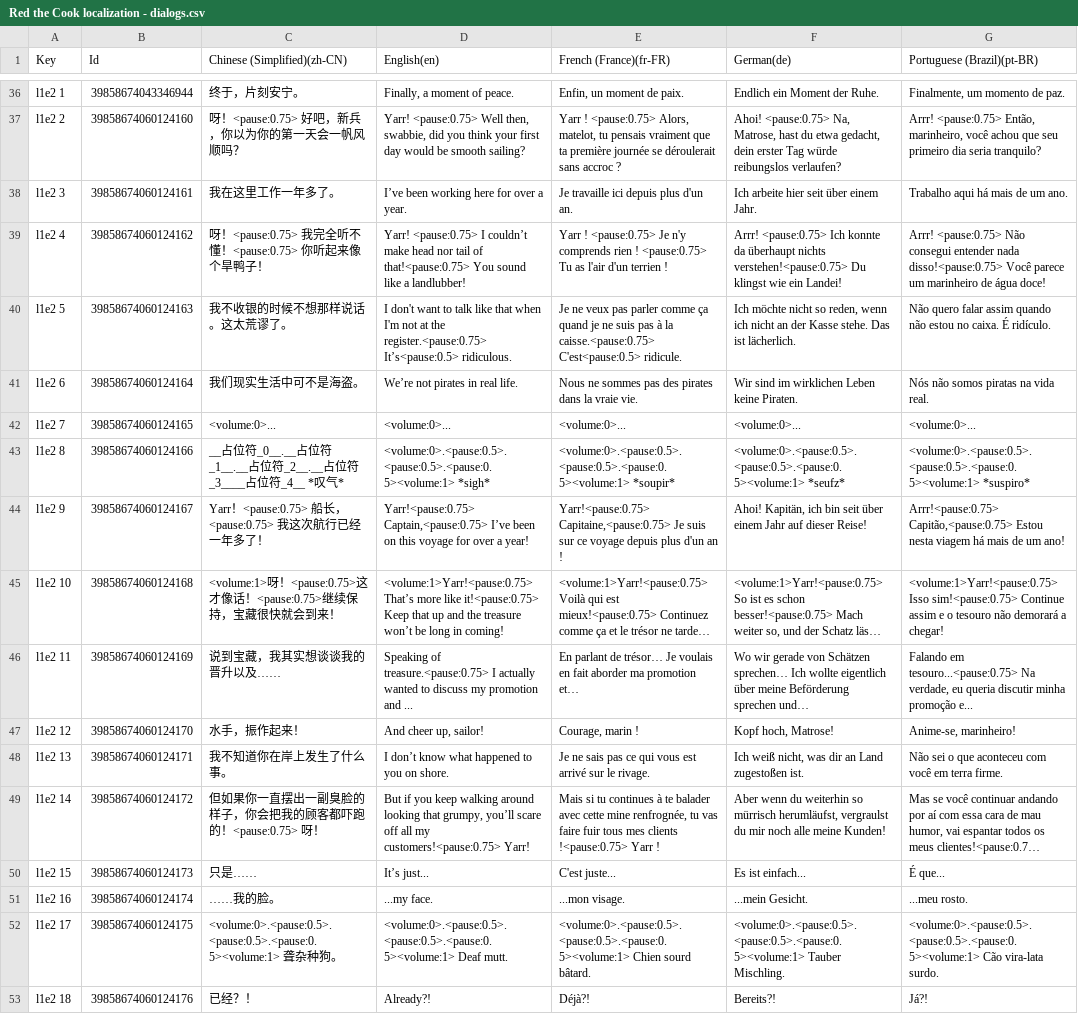
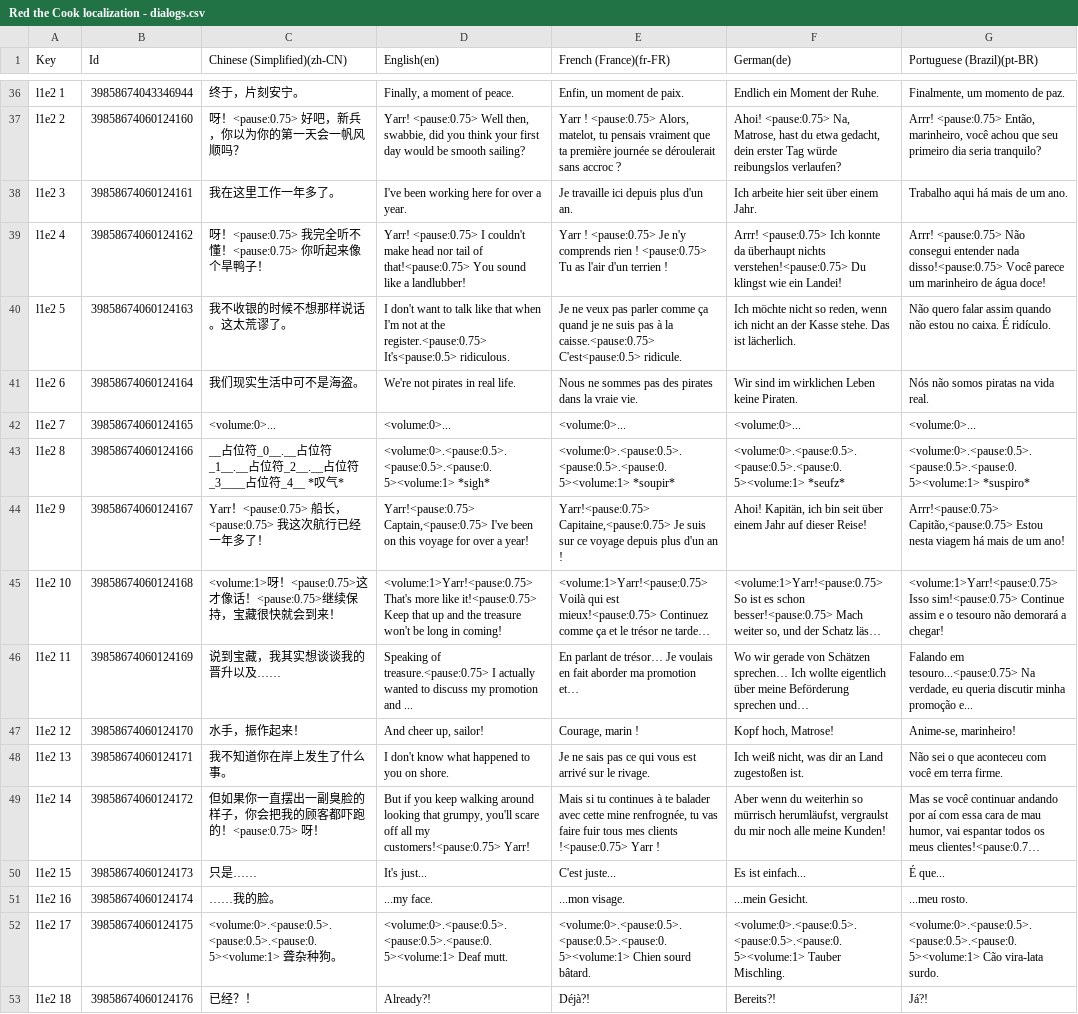
Before and after one commit to makarychevDN/fox-restaurant, a CSV file: Assets/Game/Locale Settings/csv-s/Red the Cook localization - dialogs.csv, drawn as a sheet; only a part is shown, gaps mark what is left out; long unchanged cells end in …; the diff covers the shown part only; the diff names each change by its address in the sheet, - before the commit and + after, or states it on an @@ line.

Commit message:
sumbol [ ' ] has been fixed (it displayed [ ` ] instead and there is not [ ` ] in the font)

```diff
--- a/Assets/Game/Locale Settings/csv-s/Red the Cook localization - dialogs.csv
+++ b/Assets/Game/Locale Settings/csv-s/Red the Cook localization - dialogs.csv
-D38 (English(en)): I’ve been working here for over a year.
+D38 (English(en)): I've been working here for over a year.
-D39 (English(en)): …<pause:0.75> I couldn’t make head…
+D39 (English(en)): …<pause:0.75> I couldn't make head…
-D40 (English(en)): …the register.<pause:0.75> It’s<pause:0.5> ridiculous.
+D40 (English(en)): …the register.<pause:0.75> It's<pause:0.5> ridiculous.
-D41 (English(en)): We’re not pirates in real life.
+D41 (English(en)): We're not pirates in real life.
-D44 (English(en)): Yarr!<pause:0.75> Captain,<pause:0.75> I’ve been on…
+D44 (English(en)): Yarr!<pause:0.75> Captain,<pause:0.75> I've been on…
-D45 (English(en)): <volume:1>Yarr!<pause:0.75> That’s more like it!<pause:0.75> Keep that up and the treasure won’t be long…
+D45 (English(en)): <volume:1>Yarr!<pause:0.75> That's more like it!<pause:0.75> Keep that up and the treasure won't be long…
-D48 (English(en)): I don’t know what happened to you on shore.
+D48 (English(en)): I don't know what happened to you on shore.
-D49 (English(en)): …that grumpy, you’ll scare off…
+D49 (English(en)): …that grumpy, you'll scare off…
-D50 (English(en)): It’s just...
+D50 (English(en)): It's just...
```
Also changed, not shown: 82 edited cells elsewhere in this file, 2 other files.
